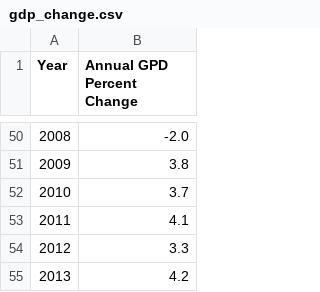
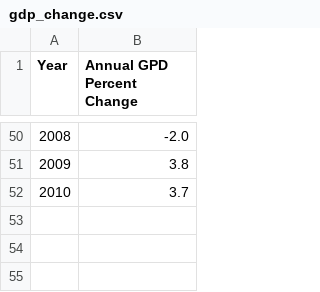
Before and after one commit to annelatsko/congress_data_stat1291, a CSV file: clean_data/gdp_change.csv, drawn as a sheet; only a part is shown, gaps mark what is left out; the diff names each change by its address in the sheet, - before the commit and + after, or states it on an @@ line.

```diff
--- a/clean_data/gdp_change.csv
+++ b/clean_data/gdp_change.csv
-row 53: 2011 | 4.1
-row 54: 2012 | 3.3
-row 55: 2013 | 4.2
```
Also changed, not shown: clean_data/gdp.csv, clean_data/percentage_25_64.csv, 7 other files.
